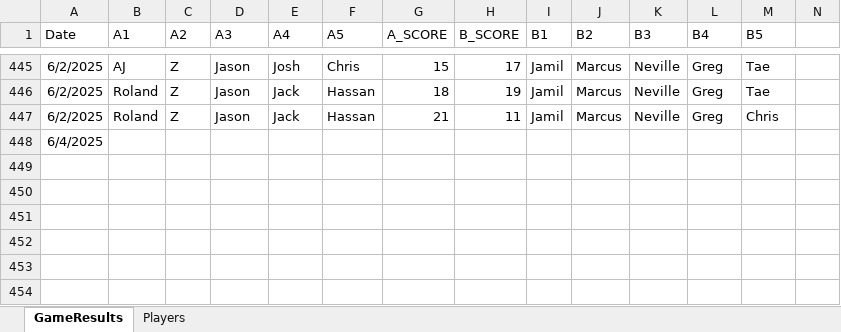
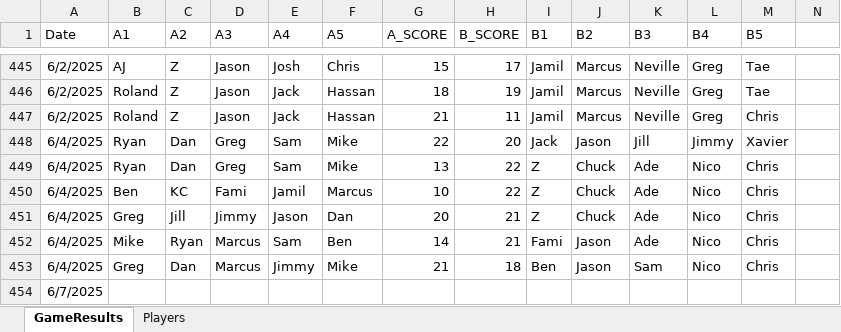
Before and after one commit to jmgjasongardner/naismith-nerds, an Excel workbook: collective_bball/GameResults.xlsm, sheet GameResults, drawn as a sheet; only a part is shown, gaps mark what is left out; values as stored, in another font and other column widths than the file's, no borders; addresses are those after the commit; rows hold the shown columns only; the diff names each change by its address in the sheet, - before the commit and + after, or states it on an @@ line.

Commit message:
June 4 games

```diff
--- a/collective_bball/GameResults.xlsm (sheet GameResults)
+++ b/collective_bball/GameResults.xlsm (sheet GameResults)
+row 448: 6/4/2025 | Ryan | Dan | Greg | Sam | Mike | 22 | 20 | Jack | Jason | Jill | Jimmy | Xavier
+row 449: 6/4/2025 | Ryan | Dan | Greg | Sam | Mike | 13 | 22 | Z | Chuck | Ade | Nico | Chris
+row 450: 6/4/2025 | Ben | KC | Fami | Jamil | Marcus | 10 | 22 | Z | Chuck | Ade | Nico | Chris
+row 451: 6/4/2025 | Greg | Jill | Jimmy | Jason | Dan | 20 | 21 | Z | Chuck | Ade | Nico | Chris
+row 452: 6/4/2025 | Mike | Ryan | Marcus | Sam | Ben | 14 | 21 | Fami | Jason | Ade | Nico | Chris
+row 453: 6/4/2025 | Greg | Dan | Marcus | Jimmy | Mike | 21 | 18 | Ben | Jason | Sam | Nico | Chris
-A454 (Date): 6/4/2025
+A454 (Date): 6/7/2025
```
